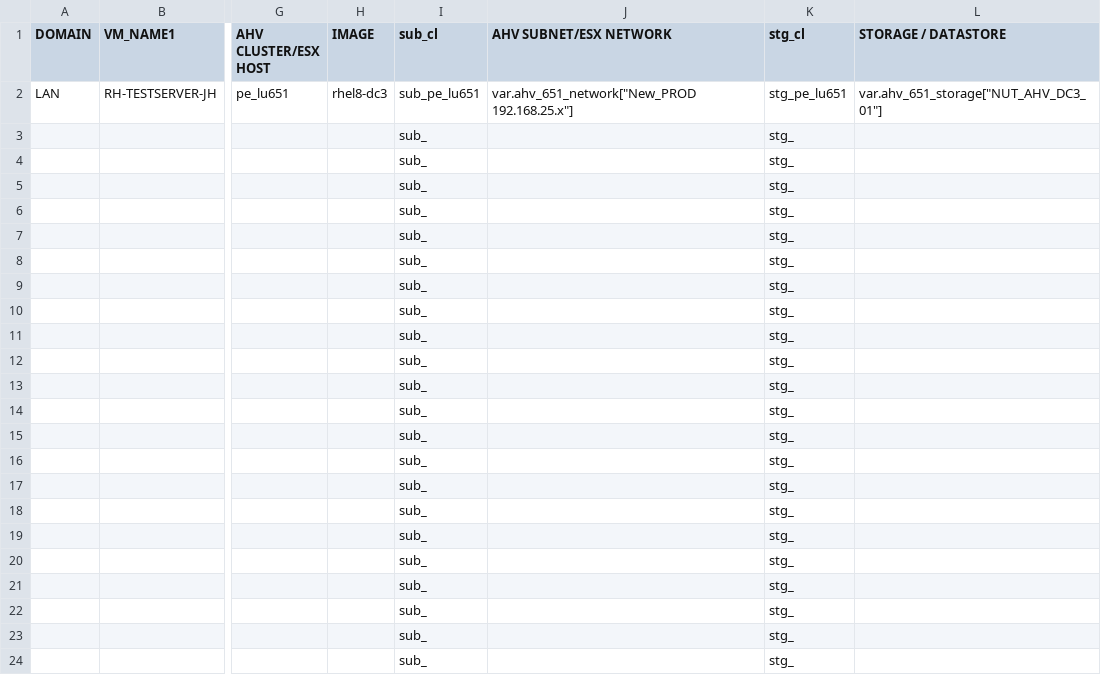
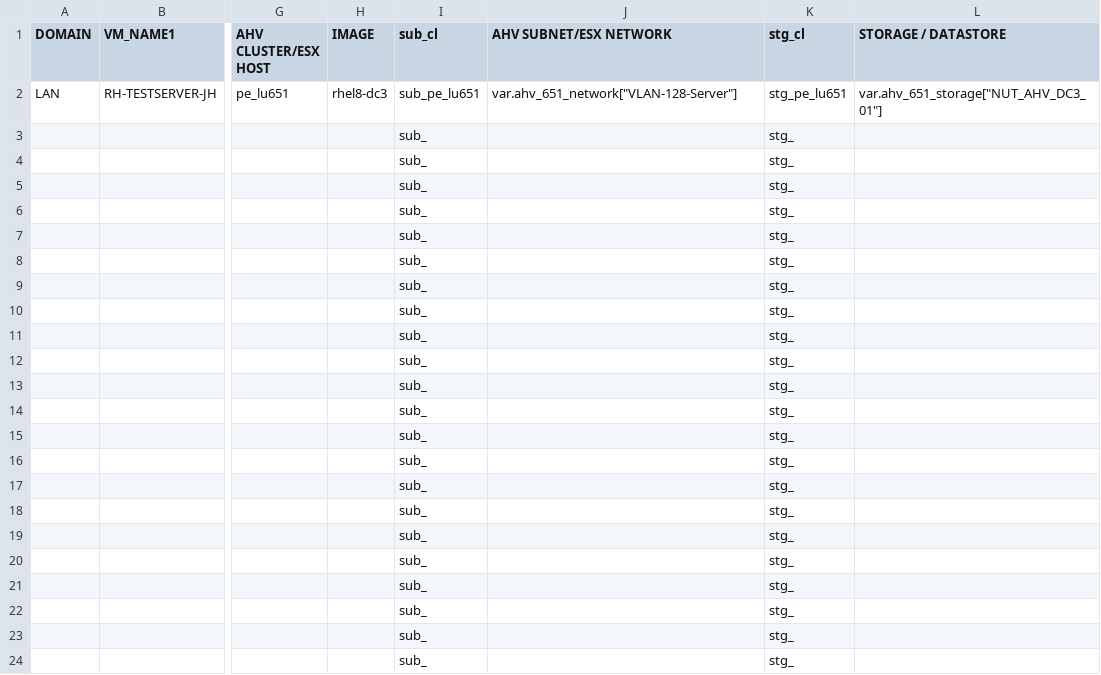
Before and after one commit to steve3535/terraform, a CSV file: vmdefs.csv, drawn as a sheet; only a part is shown, gaps mark what is left out; the diff names each change by its address in the sheet, - before the commit and + after, or states it on an @@ line.

Commit message:
tetsing replica IDM and replica Satellite

```diff
--- a/vmdefs.csv
+++ b/vmdefs.csv
-J2 (AHV SUBNET/ESX NETWORK): var.ahv_651_network["New_PROD 192.168.25.x"]
+J2 (AHV SUBNET/ESX NETWORK): var.ahv_651_network["VLAN-128-Server"]
```
Also changed, not shown: 3 other files.
